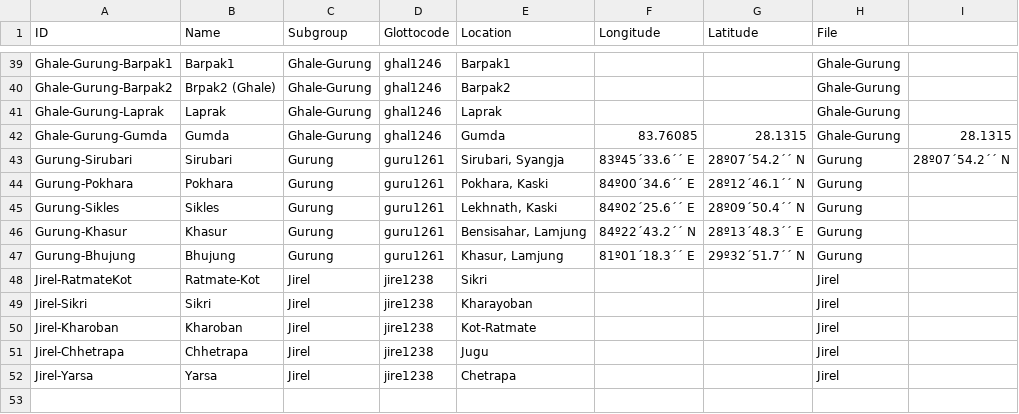
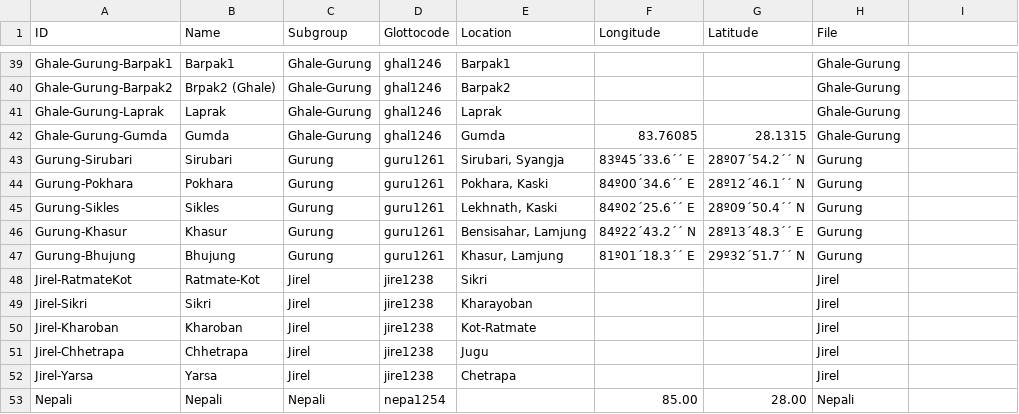
Before and after one commit to lexibank/nls, a TSV file: etc/languages.tsv, drawn as a sheet; only a part is shown, gaps mark what is left out; the diff names each change by its address in the sheet, - before the commit and + after, or states it on an @@ line.

```diff
--- a/etc/languages.tsv
+++ b/etc/languages.tsv
-I42: 28.1315
+I42: (empty)
-I43: 28º07´54.2´´ N
+I43: (empty)
+row 53: Nepali | Nepali | Nepali | nepa1254 |  | 85.00 | 28.00 | Nepali
```
Also changed, not shown: etc/orthography-Chamling.tsv, etc/orthography-Chintang.tsv, 5 other files.
